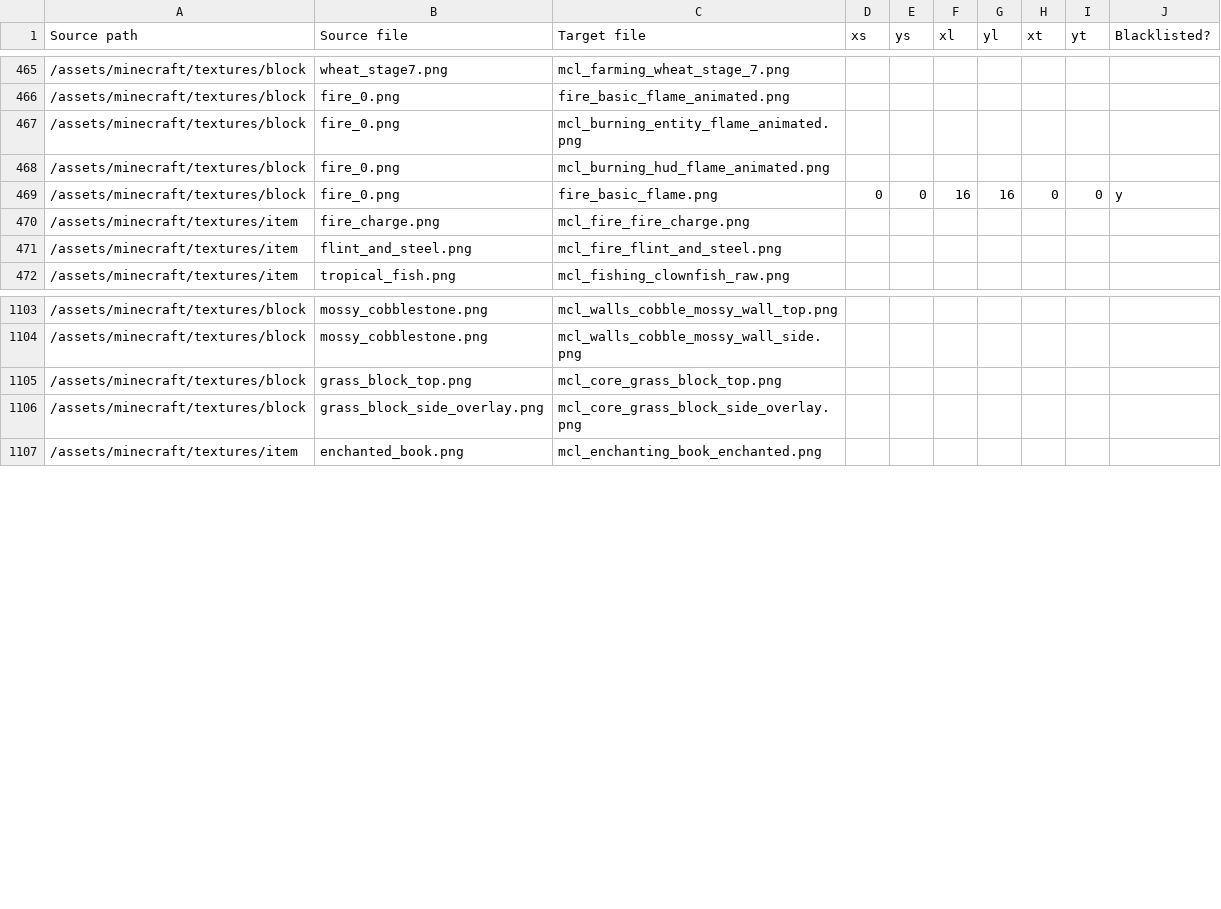
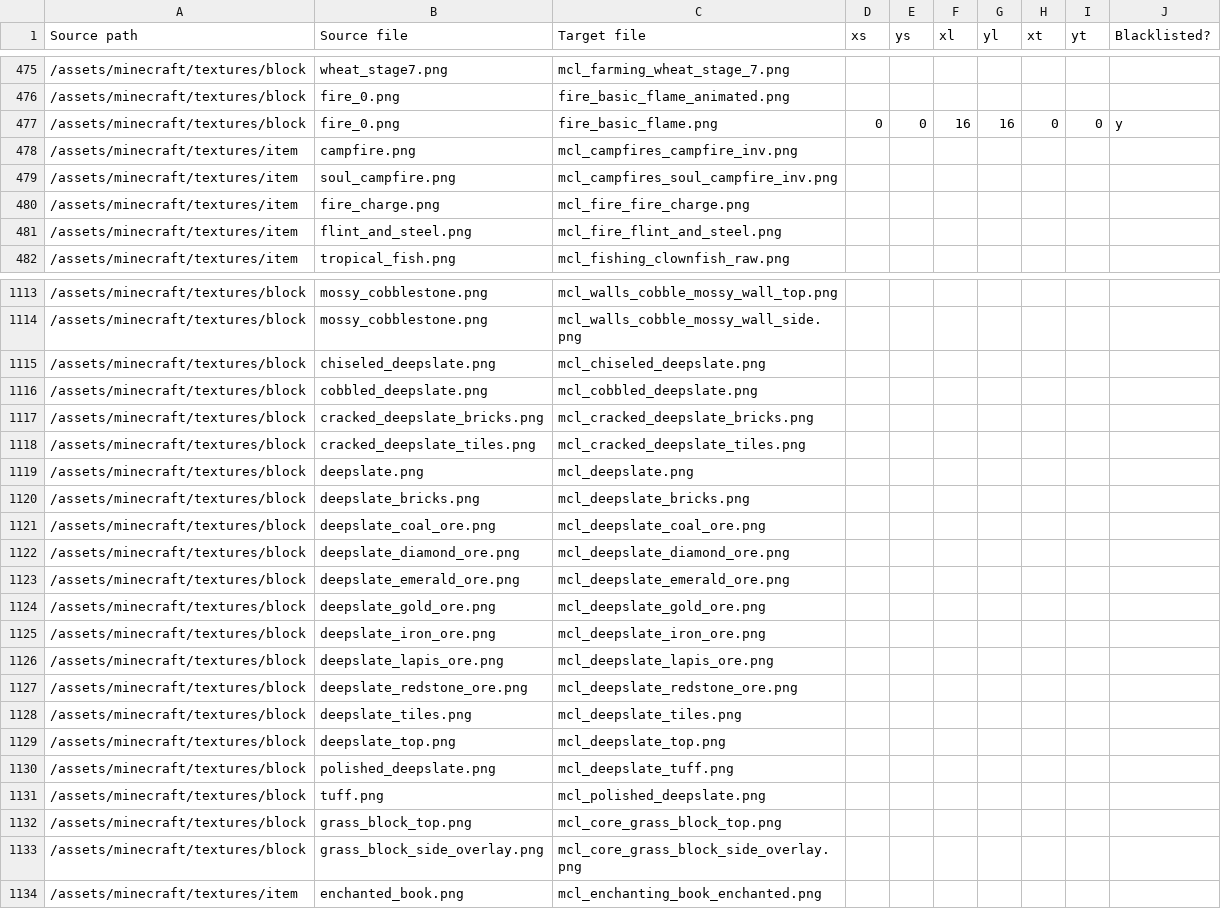
Before and after one commit to VoxeLibre/VoxeLibre, a CSV file: tools/Conversion_Table.csv, drawn as a sheet; only a part is shown, gaps mark what is left out; removed rows and columns are numbered as before the commit, all else as after; the diff covers the shown part only; the diff names each change by its address in the sheet, - before the commit and + after, or states it on an @@ line.

Commit message:
Last minute changes #2

```diff
--- a/tools/Conversion_Table.csv
+++ b/tools/Conversion_Table.csv
-row 467: /assets/minecraft/textures/block | fire_0.png | mcl_burning_entity_flame_animated.png
-row 468: /assets/minecraft/textures/block | fire_0.png | mcl_burning_hud_flame_animated.png
+row 478: /assets/minecraft/textures/item | campfire.png | mcl_campfires_campfire_inv.png
+row 479: /assets/minecraft/textures/item | soul_campfire.png | mcl_campfires_soul_campfire_inv.png
+row 1115: /assets/minecraft/textures/block | chiseled_deepslate.png | mcl_chiseled_deepslate.png
+row 1116: /assets/minecraft/textures/block | cobbled_deepslate.png | mcl_cobbled_deepslate.png
+row 1117: /assets/minecraft/textures/block | cracked_deepslate_bricks.png | mcl_cracked_deepslate_bricks.png
+row 1118: /assets/minecraft/textures/block | cracked_deepslate_tiles.png | mcl_cracked_deepslate_tiles.png
+row 1119: /assets/minecraft/textures/block | deepslate.png | mcl_deepslate.png
+row 1120: /assets/minecraft/textures/block | deepslate_bricks.png | mcl_deepslate_bricks.png
+row 1121: /assets/minecraft/textures/block | deepslate_coal_ore.png | mcl_deepslate_coal_ore.png
+row 1122: /assets/minecraft/textures/block | deepslate_diamond_ore.png | mcl_deepslate_diamond_ore.png
+row 1123: /assets/minecraft/textures/block | deepslate_emerald_ore.png | mcl_deepslate_emerald_ore.png
+row 1124: /assets/minecraft/textures/block | deepslate_gold_ore.png | mcl_deepslate_gold_ore.png
+row 1125: /assets/minecraft/textures/block | deepslate_iron_ore.png | mcl_deepslate_iron_ore.png
+row 1126: /assets/minecraft/textures/block | deepslate_lapis_ore.png | mcl_deepslate_lapis_ore.png
+row 1127: /assets/minecraft/textures/block | deepslate_redstone_ore.png | mcl_deepslate_redstone_ore.png
+row 1128: /assets/minecraft/textures/block | deepslate_tiles.png | mcl_deepslate_tiles.png
+row 1129: /assets/minecraft/textures/block | deepslate_top.png | mcl_deepslate_top.png
+row 1130: /assets/minecraft/textures/block | polished_deepslate.png | mcl_deepslate_tuff.png
+row 1131: /assets/minecraft/textures/block | tuff.png | mcl_polished_deepslate.png
```
Also changed, not shown: 10 added rows and 6 edited cells elsewhere in this file.
